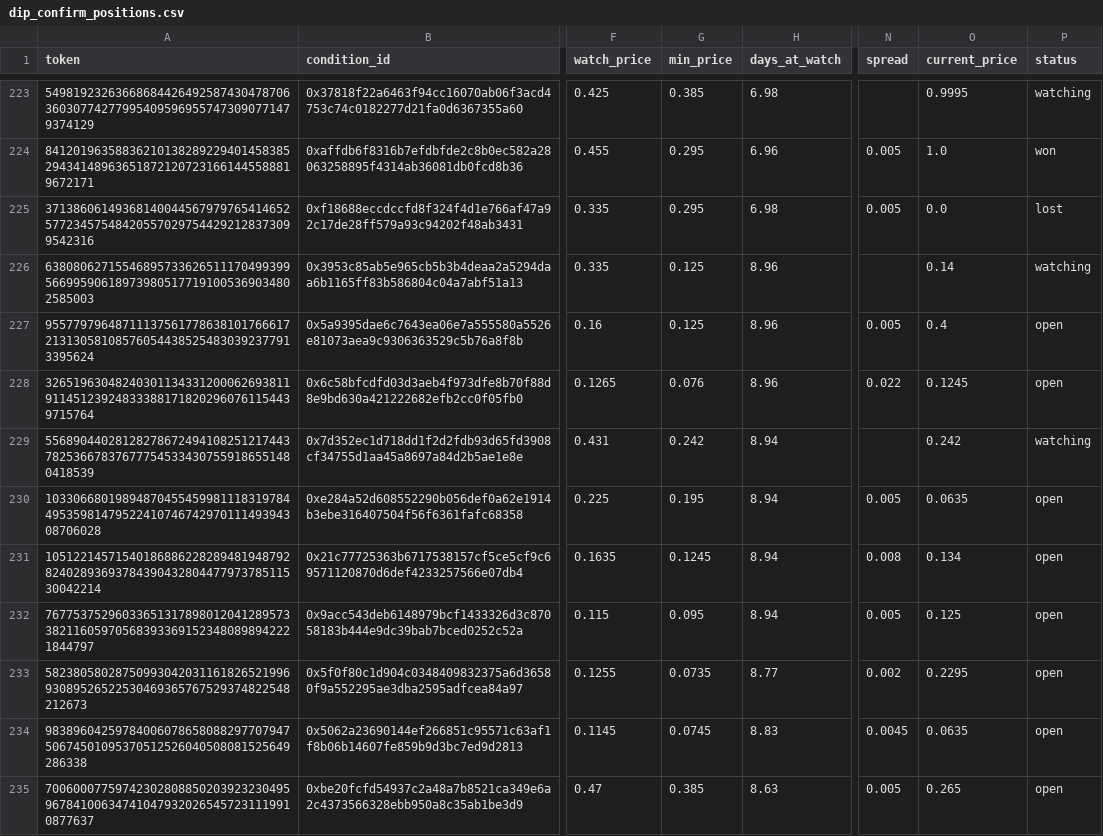
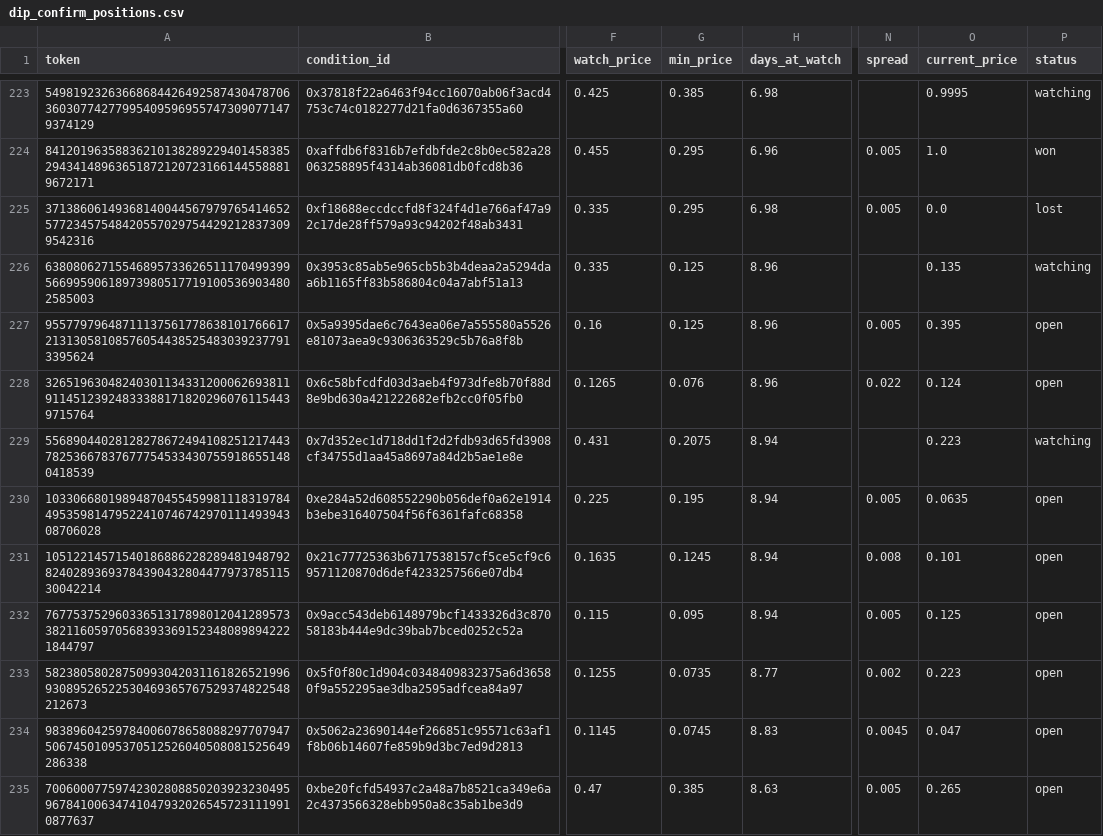
Before and after one commit to skanderbellil/Bayes-ically-Rich, a CSV file: data/paper_trade/dip_confirm_positions.csv, drawn as a sheet; only a part is shown, gaps mark what is left out; the diff covers the shown part only; the diff names each change by its address in the sheet, - before the commit and + after, or states it on an @@ line.

```diff
--- a/data/paper_trade/dip_confirm_positions.csv
+++ b/data/paper_trade/dip_confirm_positions.csv
-O226 (current_price): 0.14
+O226 (current_price): 0.135
-O227 (current_price): 0.4
+O227 (current_price): 0.395
-O228 (current_price): 0.1245
+O228 (current_price): 0.124
-G229 (min_price): 0.242
+G229 (min_price): 0.2075
-O229 (current_price): 0.242
+O229 (current_price): 0.223
-O231 (current_price): 0.134
+O231 (current_price): 0.101
-O233 (current_price): 0.2295
+O233 (current_price): 0.223
-O234 (current_price): 0.0635
+O234 (current_price): 0.047
```
Also changed, not shown: 16 edited cells elsewhere in this file, data/paper_trade/midprice_yes_10_20_positions.csv, data/paper_trade/midprice_yes_10_30_positions.csv, 12 other files.
